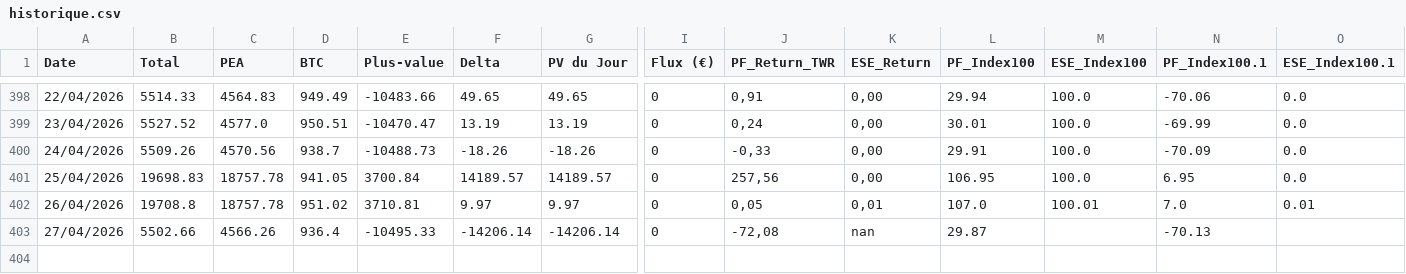
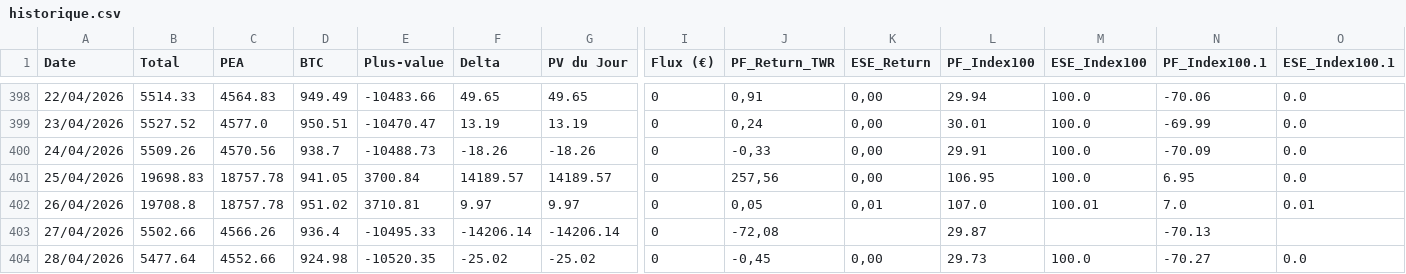
Before and after one commit to louisjournet91-code/patrimoine-app, a CSV file: historique.csv, drawn as a sheet; only a part is shown, gaps mark what is left out; rows hold the shown columns only; the diff names each change by its address in the sheet, - before the commit and + after, or states it on an @@ line.

```diff
--- a/historique.csv
+++ b/historique.csv
-K403 (ESE_Return): nan
+K403 (ESE_Return): (empty)
+row 404: 28/04/2026 | 5477.64 | 4552.66 | 924.98 | -10520.35 | -25.02 | -25.02 | 0 | -0,45 | 0,00 | 29.73 | 100.0 | -70.27 | 0.0
```
